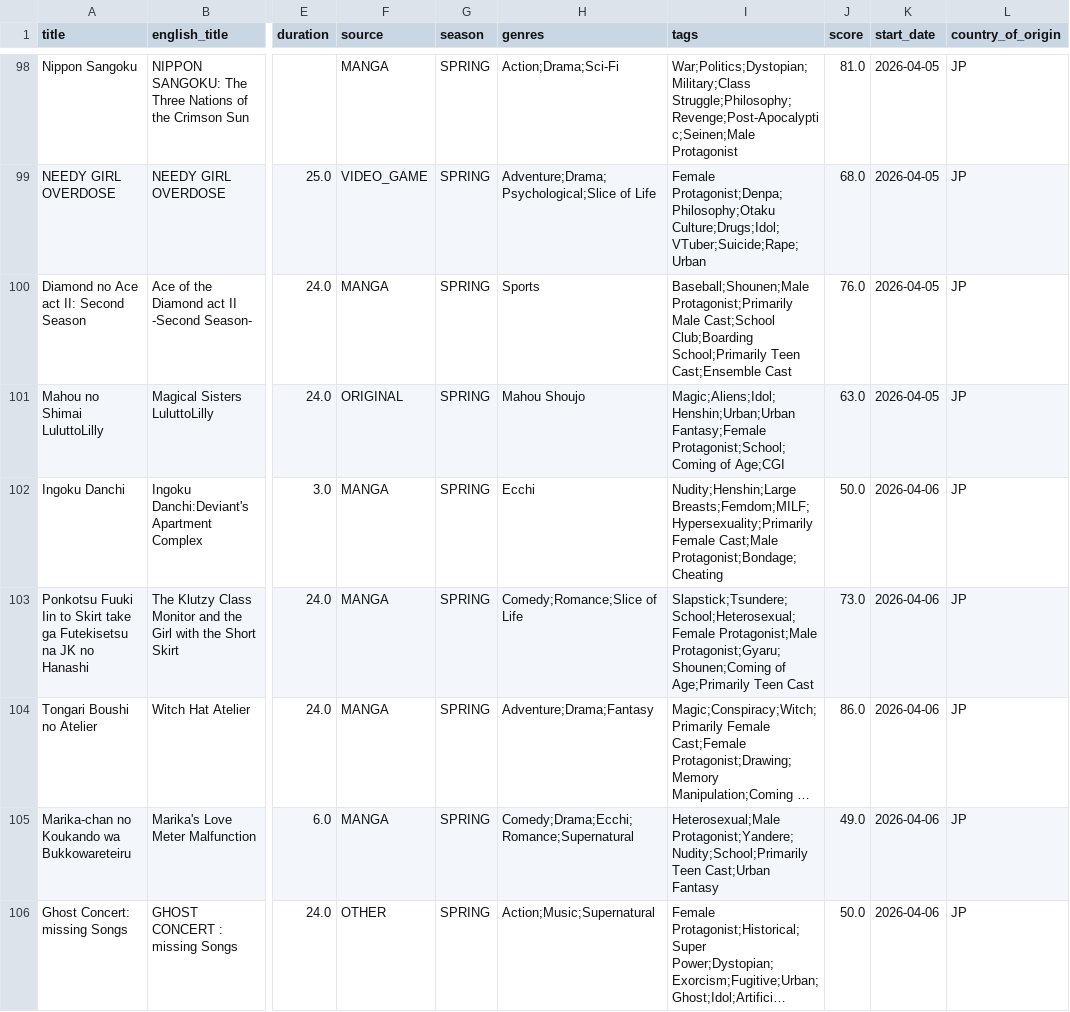
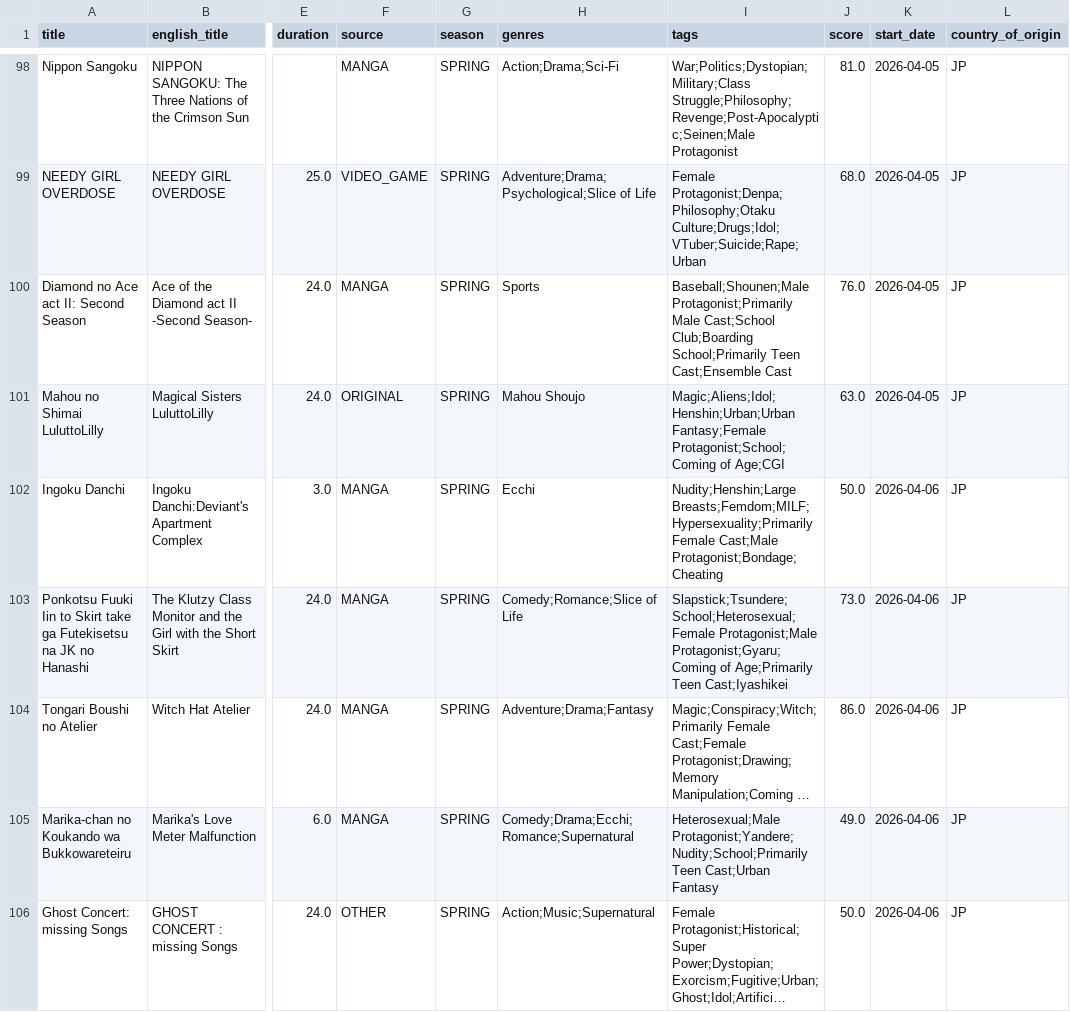
Before and after one commit to Andres-pixel35/Anime-dashboard, a CSV file: data/modified/airing_anime_M.csv, drawn as a sheet; only a part is shown, gaps mark what is left out; long unchanged cells end in …; the diff covers the shown part only; the diff names each change by its address in the sheet, - before the commit and + after, or states it on an @@ line.

```diff
--- a/data/modified/airing_anime_M.csv
+++ b/data/modified/airing_anime_M.csv
-I103 (tags): Slapstick;Tsundere;School;Heterosexual;Female Protagonist;Male Protagonist;Gyaru;Shounen;Coming of Age;Primarily Teen Cast
+I103 (tags): Slapstick;Tsundere;School;Heterosexual;Female Protagonist;Male Protagonist;Gyaru;Coming of Age;Primarily Teen Cast;Iyashikei
```
Also changed, not shown: 11 moved rows and 14 edited cells elsewhere in this file, 1 other file.
